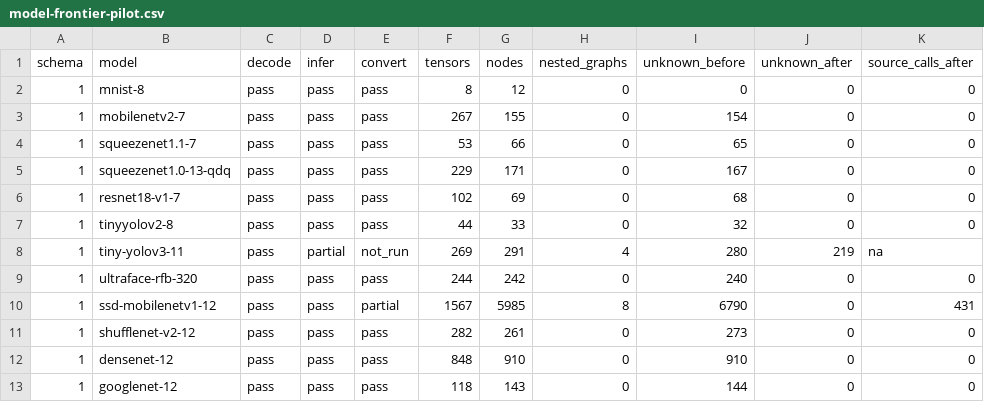
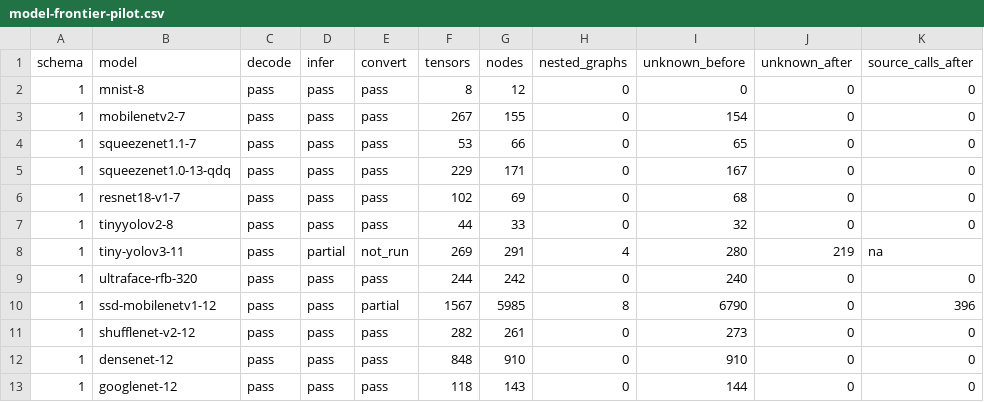
Before and after one commit to lancerstadium/joggle, a CSV file: paper/data/model-frontier-pilot.csv, drawn as a sheet.

```diff
--- a/paper/data/model-frontier-pilot.csv
+++ b/paper/data/model-frontier-pilot.csv
@@ -9,3 +9,3 @@ schema,model,decode,infer,convert,tensors,nodes,nested_graphs,unknown_before,unk
 1,ultraface-rfb-320,pass,pass,pass,244,242,0,240,0,0
-1,ssd-mobilenetv1-12,pass,pass,partial,1567,5985,8,6790,0,431
+1,ssd-mobilenetv1-12,pass,pass,partial,1567,5985,8,6790,0,396
 1,shufflenet-v2-12,pass,pass,pass,282,261,0,273,0,0
```
Also changed, not shown: 10 other files.
